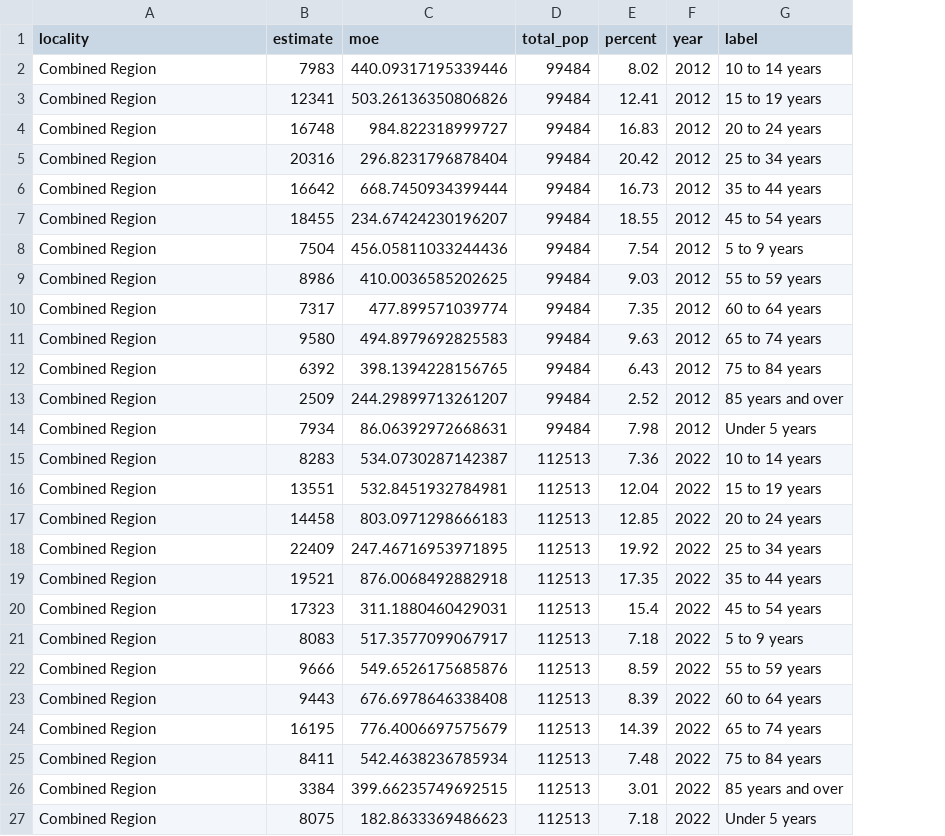
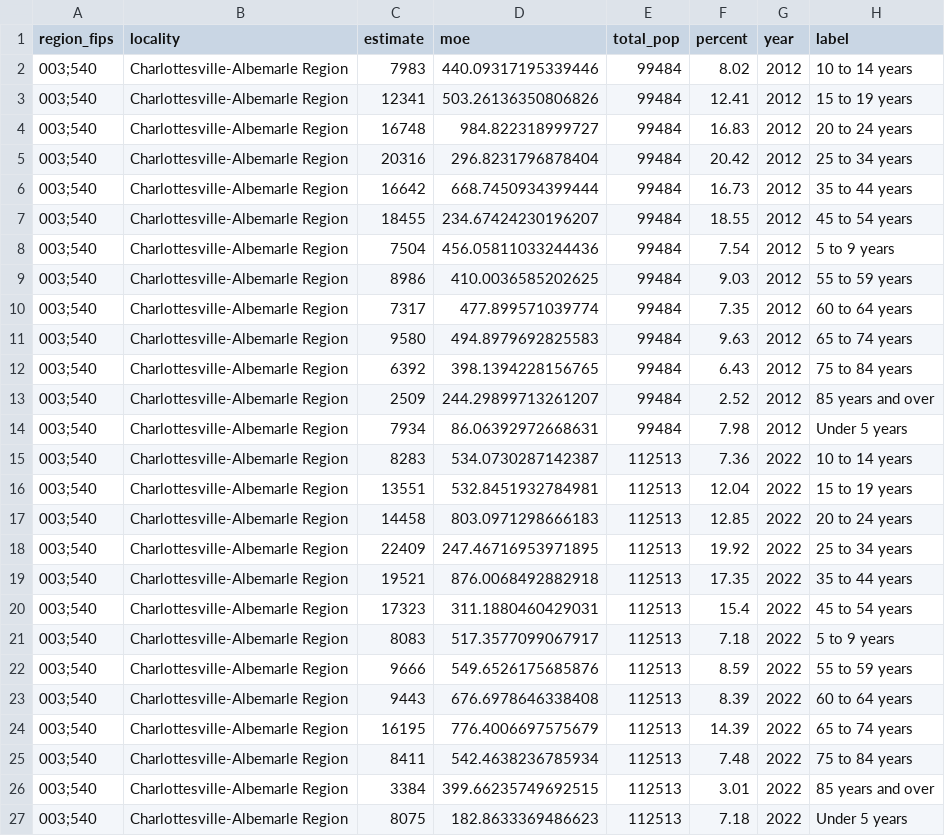
Before and after one commit to virginiaequitycenter/regional-equity-profile, a CSV file: data/region_age_2012_2022.csv, drawn as a sheet; addresses are those after the commit; the diff names each change by its address in the sheet, - before the commit and + after, or states it on an @@ line.

```diff
--- a/data/region_age_2012_2022.csv
+++ b/data/region_age_2012_2022.csv
+column A (region_fips), rows 2-27: all 003;540
-B2:B27 (locality): Combined Region
+B2:B27 (locality): Charlottesville-Albemarle Region
```
Also changed, not shown: data/region_ethn_2012_2022.csv, data/region_ethn_race_2012_2022.csv, 12 other files.
